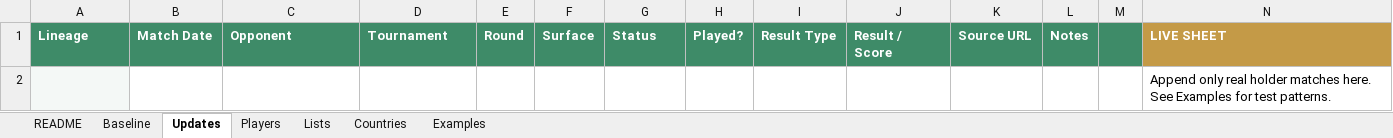
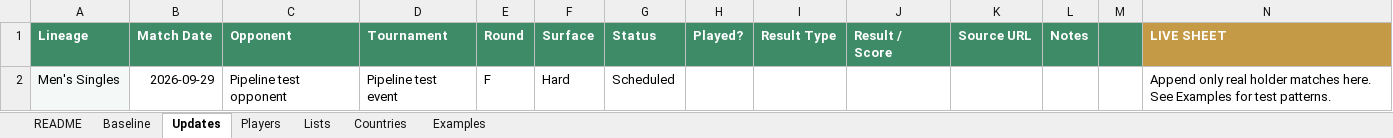
Before and after one commit to Harry-LSC/lineal-sport-test, an Excel workbook: LSC_Tennis_Update_System.xlsx, sheet Updates, drawn as a sheet; values as stored, in another font and other column widths than the file's, no borders; removed rows and columns are numbered as before the commit, all else as after; the diff names each change by its address in the sheet, - before the commit and + after, or states it on an @@ line.

Commit message:
Add files via upload

```diff
--- a/LSC_Tennis_Update_System.xlsx (sheet Updates)
+++ b/LSC_Tennis_Update_System.xlsx (sheet Updates)
-row 2:  |  |  |  |  |  |  |  |  |  |  |  |  | Append only real holder matches here. See Examples for test patterns.
+row 2: Men's Singles | 2026-09-29 | Pipeline test opponent | Pipeline test event | F | Hard | Scheduled |  |  |  |  |  |  | Append only real holder matches here. See Examples for test patterns.
```
